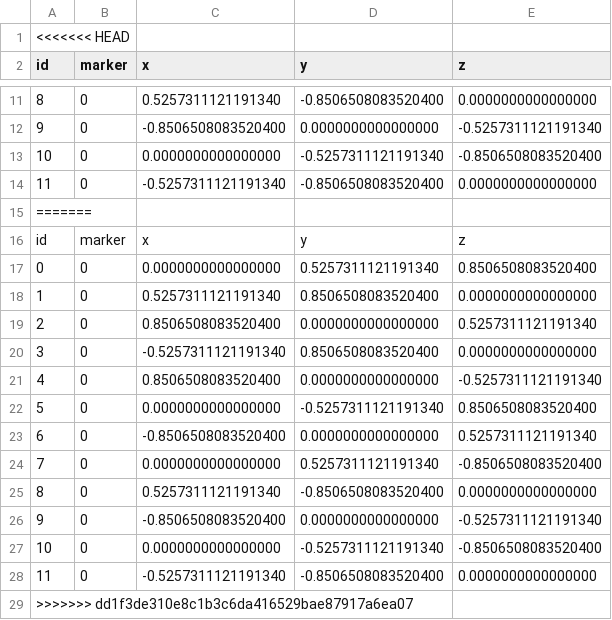
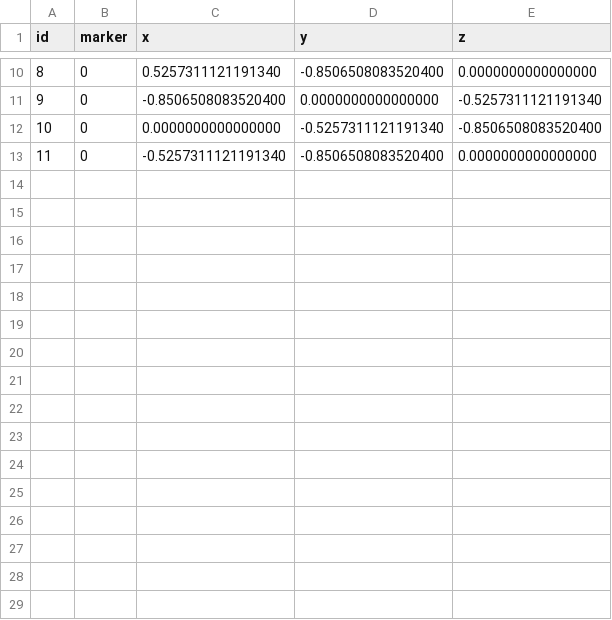
Before and after one commit to Arianna2953/ProgettoPCS2025, a CSV file: PlatonicSolid/Cell0Ds_icosahedron.csv, drawn as a sheet; only a part is shown, gaps mark what is left out; the diff names each change by its address in the sheet, - before the commit and + after, or states it on an @@ line.

```diff
--- a/PlatonicSolid/Cell0Ds_icosahedron.csv
+++ b/PlatonicSolid/Cell0Ds_icosahedron.csv
-row 1: <<<<<<< HEAD
-row 15: =======
-row 16: id | marker | x | y | z
-row 17: 0 | 0 | 0.0000000000000000 | 0.5257311121191340 | 0.8506508083520400
-row 18: 1 | 0 | 0.5257311121191340 | 0.8506508083520400 | 0.0000000000000000
-row 19: 2 | 0 | 0.8506508083520400 | 0.0000000000000000 | 0.5257311121191340
-row 20: 3 | 0 | -0.5257311121191340 | 0.8506508083520400 | 0.0000000000000000
-row 21: 4 | 0 | 0.8506508083520400 | 0.0000000000000000 | -0.5257311121191340
-row 22: 5 | 0 | 0.0000000000000000 | -0.5257311121191340 | 0.8506508083520400
-row 23: 6 | 0 | -0.8506508083520400 | 0.0000000000000000 | 0.5257311121191340
-row 24: 7 | 0 | 0.0000000000000000 | 0.5257311121191340 | -0.8506508083520400
-row 25: 8 | 0 | 0.5257311121191340 | -0.8506508083520400 | 0.0000000000000000
-row 26: 9 | 0 | -0.8506508083520400 | 0.0000000000000000 | -0.5257311121191340
-row 27: 10 | 0 | 0.0000000000000000 | -0.5257311121191340 | -0.8506508083520400
-row 28: 11 | 0 | -0.5257311121191340 | -0.8506508083520400 | 0.0000000000000000
-row 29: >>>>>>> dd1f3de310e8c1b3c6da416529bae87917a6ea07
```
Also changed, not shown: PlatonicSolid/Cell2Ds_icosahedron.csv, 3 other files.
